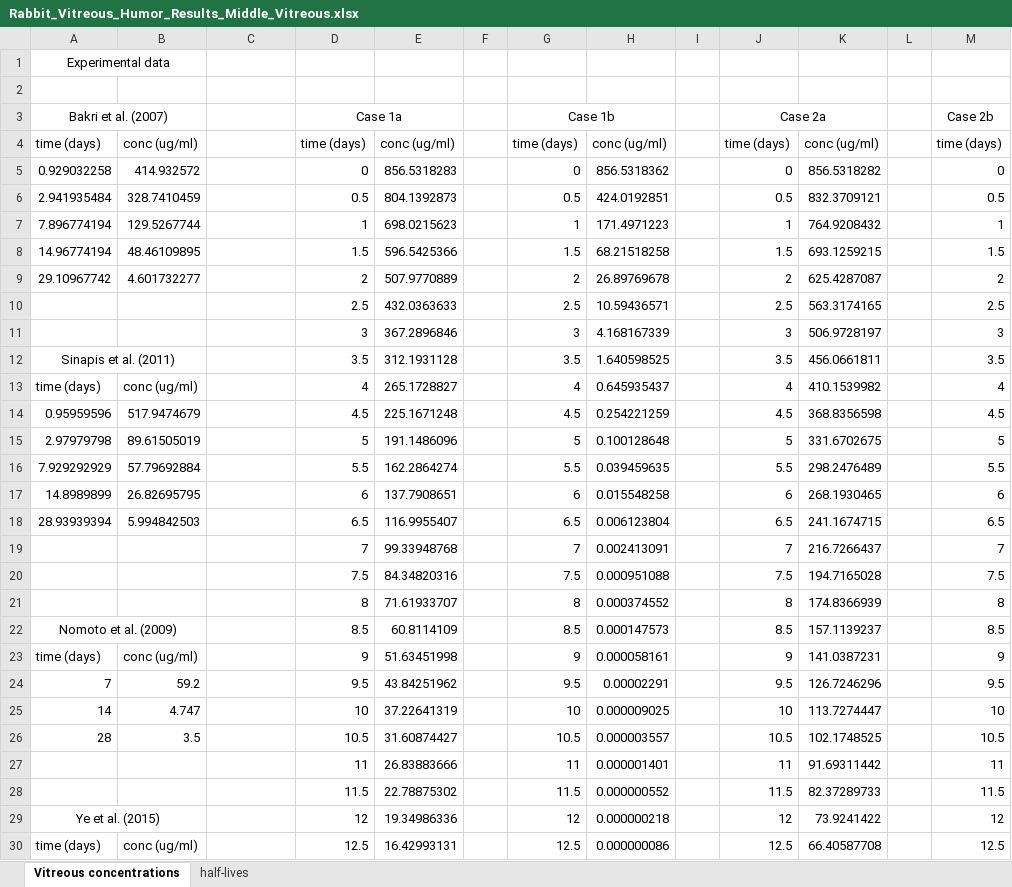
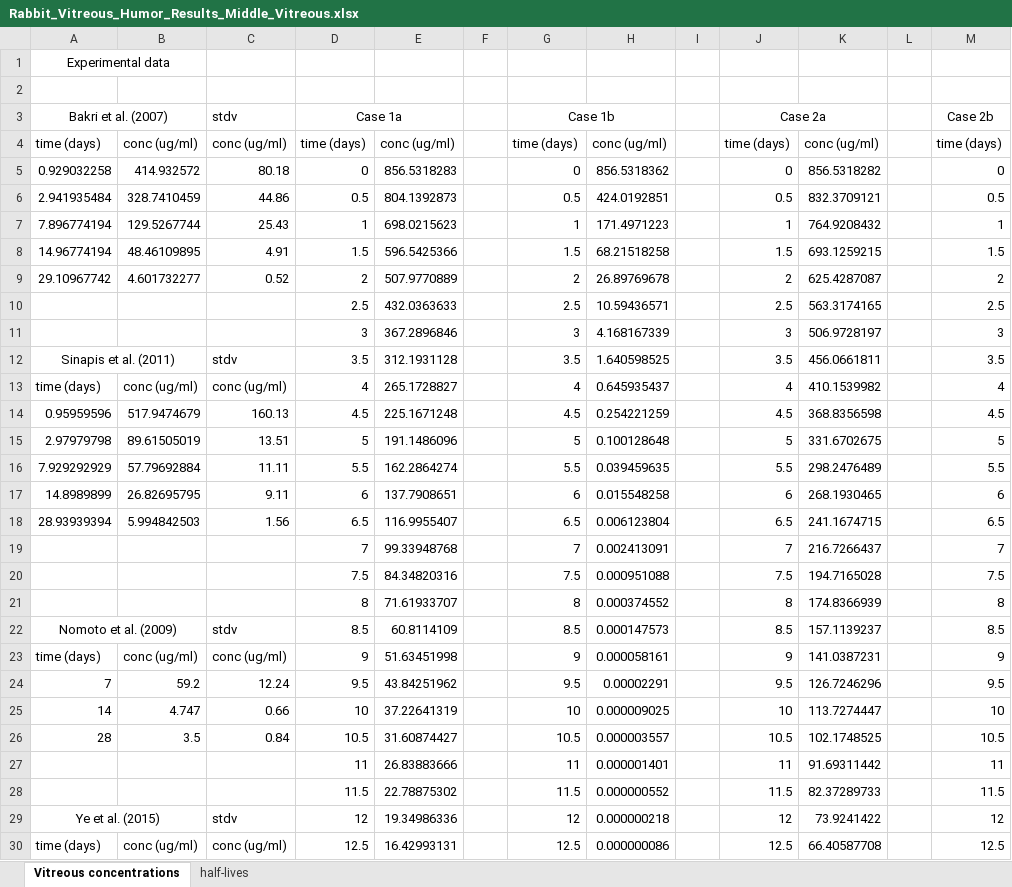
Before and after one commit to ashleefv/PBPKHumanRabbitEyes, an Excel workbook: Rabbit/Position_Related_Plots/Rabbit_Vitreous_Humor_Results_Middle_Vitreous.xlsx, sheet Vitreous concentrations, drawn as a sheet; only a part is shown; values as stored, in another font and other column widths than the file's, no borders; the diff covers the shown part only; the diff names each change by its address in the sheet, - before the commit and + after, or states it on an @@ line.

```diff
--- a/Rabbit/Position_Related_Plots/Rabbit_Vitreous_Humor_Results_Middle_Vitreous.xlsx (sheet Vitreous concentrations)
+++ b/Rabbit/Position_Related_Plots/Rabbit_Vitreous_Humor_Results_Middle_Vitreous.xlsx (sheet Vitreous concentrations)
-C3: (empty)
+C3: stdv
-C4: (empty)
+C4: conc (ug/ml)
-C5: (empty)
+C5: 80.18
-C6: (empty)
+C6: 44.86
-C7: (empty)
+C7: 25.43
-C8: (empty)
+C8: 4.91
-C9: (empty)
+C9: 0.52
-C12: (empty)
+C12: stdv
-C13: (empty)
+C13: conc (ug/ml)
-C14: (empty)
+C14: 160.13
-C15: (empty)
+C15: 13.51
-C16: (empty)
+C16: 11.11
-C17: (empty)
+C17: 9.11
-C18: (empty)
+C18: 1.56
-C22: (empty)
+C22: stdv
-C23: (empty)
+C23: conc (ug/ml)
-C24: (empty)
+C24: 12.24
-C25: (empty)
+C25: 0.66
-C26: (empty)
+C26: 0.84
-C29: (empty)
+C29: stdv
-C30: (empty)
+C30: conc (ug/ml)
```
Also changed, not shown: 12 edited cells elsewhere in this sheet, Rabbit/Convection_Related_Plots/Rabbit_Vitreous_Humor_Results_Middle_Vitreous_Fast.xlsx, Rabbit/Convection_Related_Plots/Rabbit_Vitreous_Humor_Results_Middle_Vitreous_Slow.xlsx, 16 other files.
